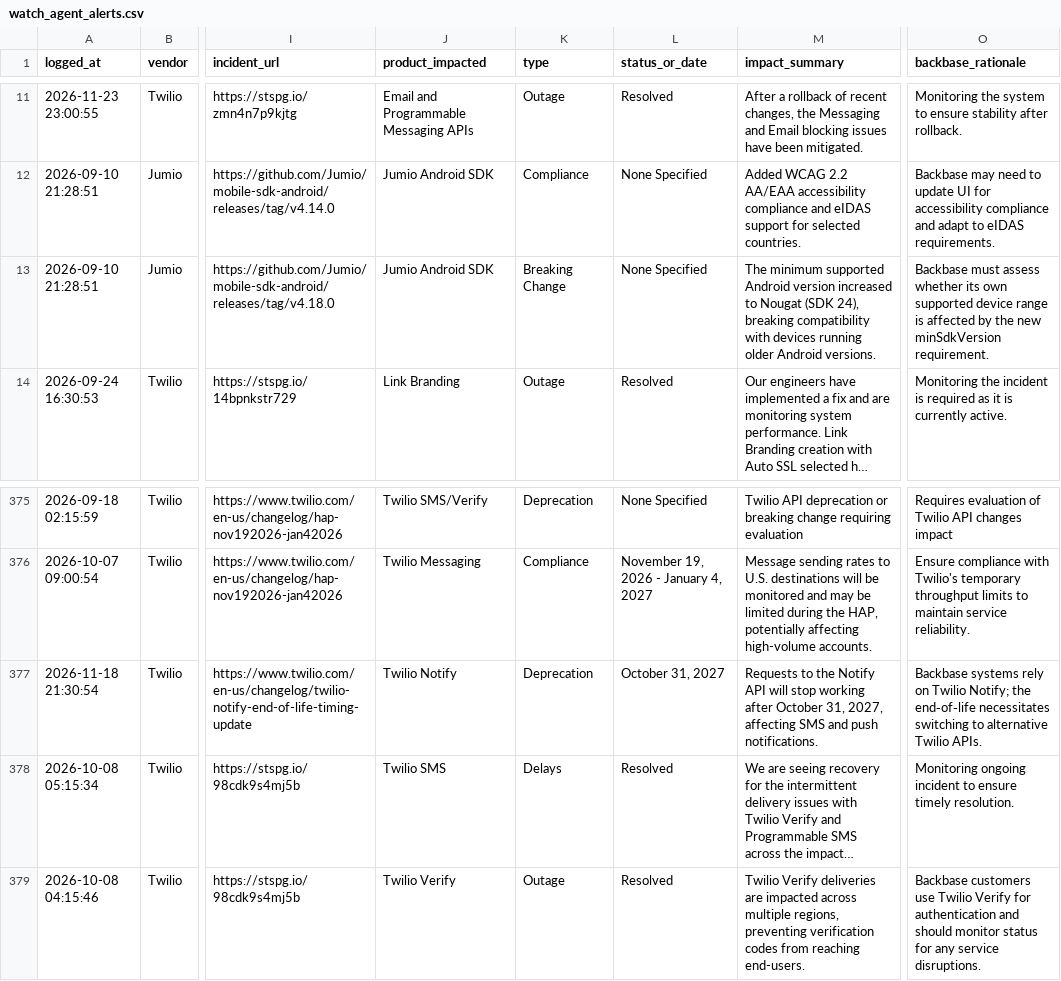
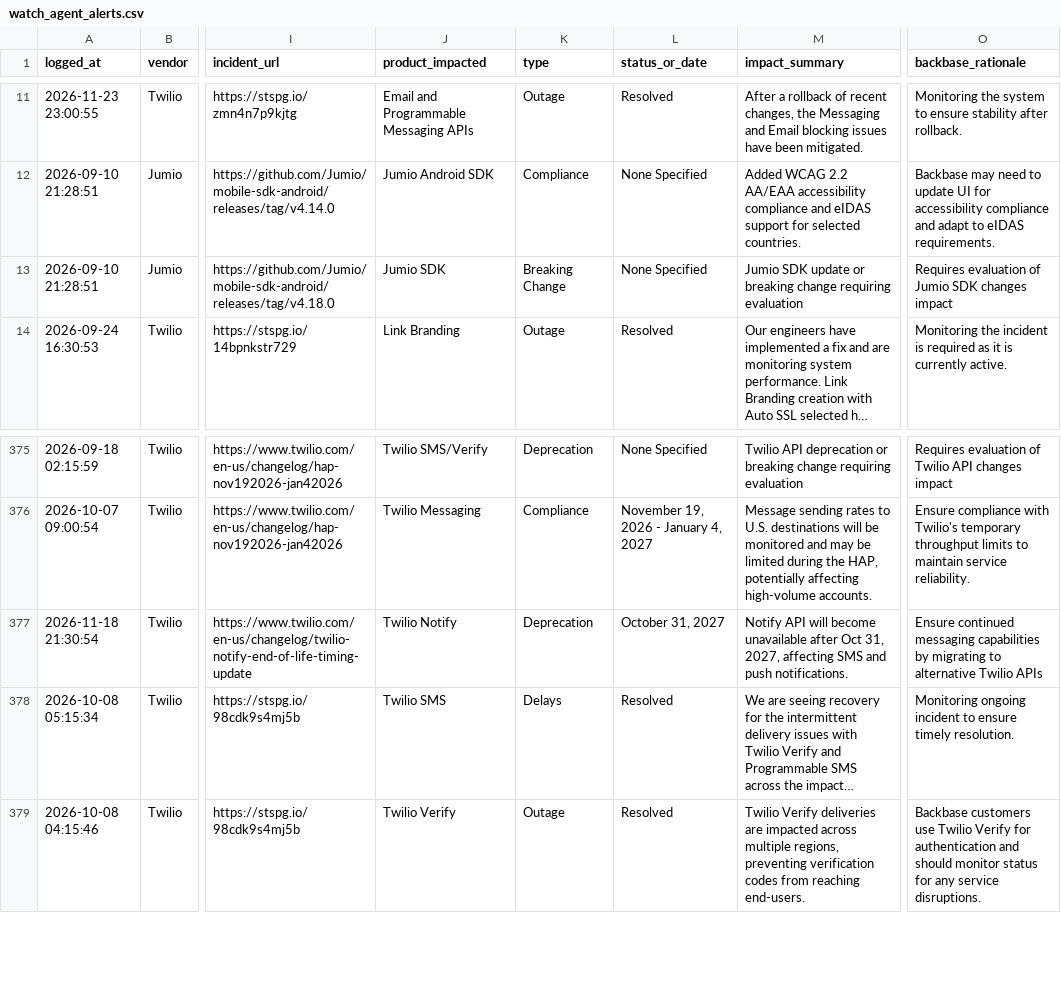
Before and after one commit to abhishek883388/ai_watch_marketplace, a CSV file: watch_agent_alerts.csv, drawn as a sheet; only a part is shown, gaps mark what is left out; long unchanged cells end in …; the diff names each change by its address in the sheet, - before the commit and + after, or states it on an @@ line.

```diff
--- a/watch_agent_alerts.csv
+++ b/watch_agent_alerts.csv
-J13 (product_impacted): Jumio Android SDK
+J13 (product_impacted): Jumio SDK
-M13 (impact_summary): The minimum supported Android version increased to Nougat (SDK 24), breaking compatibility with devices running older Android versions.
+M13 (impact_summary): Jumio SDK update or breaking change requiring evaluation
-O13 (backbase_rationale): Backbase must assess whether its own supported device range is affected by the new minSdkVersion requirement.
+O13 (backbase_rationale): Requires evaluation of Jumio SDK changes impact
-M377 (impact_summary): Requests to the Notify API will stop working after October 31, 2027,…
+M377 (impact_summary): Notify API will become unavailable after Oct 31, 2027,…
-O377 (backbase_rationale): Backbase systems rely on Twilio Notify; the end‑of‑life necessitates switching to alternative Twilio APIs.
+O377 (backbase_rationale): Ensure continued messaging capabilities by migrating to alternative Twilio APIs
```
Also changed, not shown: zendesk_watch_agent_alerts.csv.
